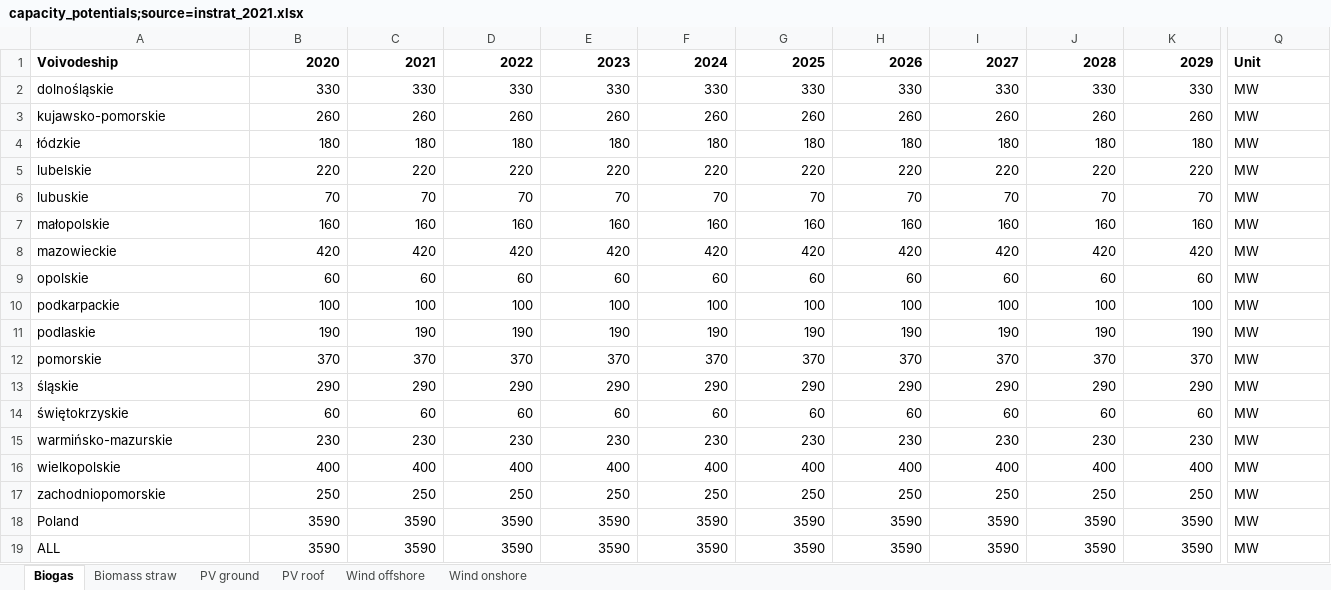
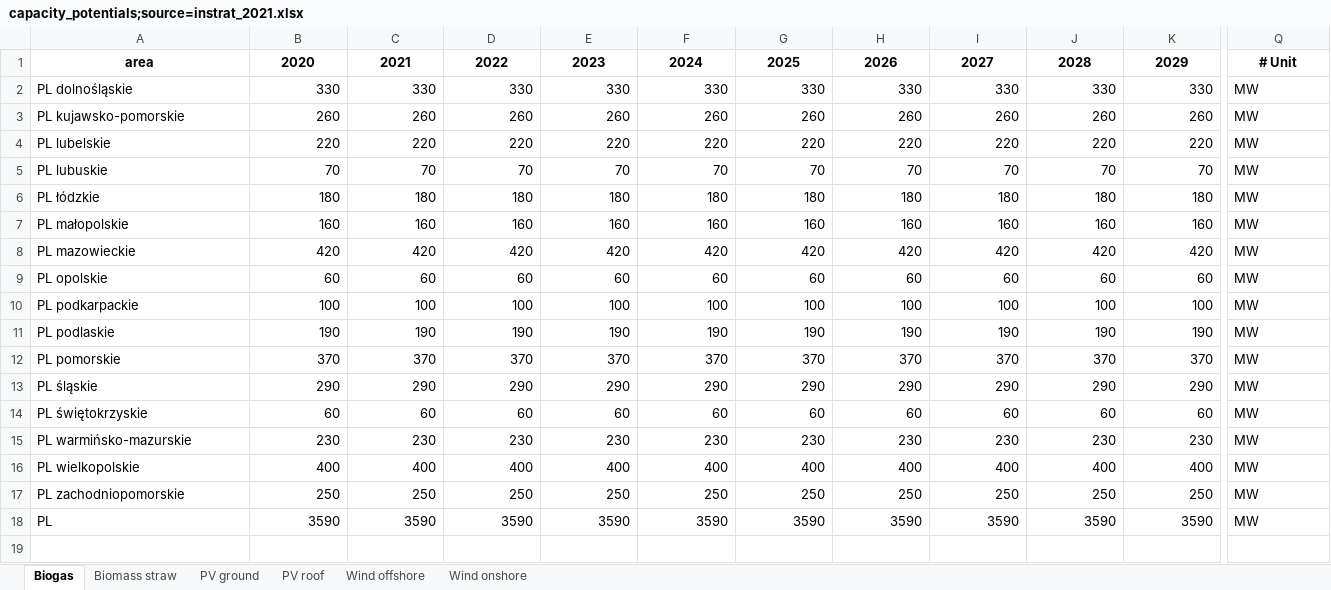
Before and after one commit to instrat-pl/pypsa-pl, an Excel workbook: data/input/capacity_potentials;source=instrat_2021.xlsx, sheet Biogas, drawn as a sheet; only a part is shown, gaps mark what is left out; values as stored, in another font and other column widths than the file's, no borders; removed rows and columns are numbered as before the commit, all else as after; rows hold the shown columns only; the diff covers the shown part only; the diff names each change by its address in the sheet, - before the commit and + after, or states it on an @@ line.

```diff
--- a/data/input/capacity_potentials;source=instrat_2021.xlsx (sheet Biogas)
+++ b/data/input/capacity_potentials;source=instrat_2021.xlsx (sheet Biogas)
-A1: Voivodeship
+A1: area
-A1 alignment: left
+A1 alignment: center
-B1:K1 alignment: right
+B1:K1 alignment: center
-Q1: Unit
+Q1: # Unit
-Q1 alignment: left
+Q1 alignment: center
-A2: dolnośląskie
+A2: PL dolnośląskie
-A3: kujawsko-pomorskie
+A3: PL kujawsko-pomorskie
-row 4: łódzkie | 180 | 180 | 180 | 180 | 180 | 180 | 180 | 180 | 180 | 180 | MW
-A4: lubelskie
+A4: PL lubelskie
-A5: lubuskie
+A5: PL lubuskie
+row 6: PL łódzkie | 180 | 180 | 180 | 180 | 180 | 180 | 180 | 180 | 180 | 180 | MW
-A7: małopolskie
+A7: PL małopolskie
-A8: mazowieckie
+A8: PL mazowieckie
-A9: opolskie
+A9: PL opolskie
-A10: podkarpackie
+A10: PL podkarpackie
-A11: podlaskie
+A11: PL podlaskie
-A12: pomorskie
+A12: PL pomorskie
-A13: śląskie
+A13: PL śląskie
-A14: świętokrzyskie
+A14: PL świętokrzyskie
-A15: warmińsko-mazurskie
+A15: PL warmińsko-mazurskie
-A16: wielkopolskie
+A16: PL wielkopolskie
-A17: zachodniopomorskie
+A17: PL zachodniopomorskie
-row 18: Poland | 3590 | 3590 | 3590 | 3590 | 3590 | 3590 | 3590 | 3590 | 3590 | 3590 | MW
-A18: ALL
+A18: PL
```
Also changed, not shown: cell formats elsewhere in this sheet, sheet Wind offshore, sheet Biomass straw, sheet Wind onshore, sheet PV roof, sheet PV ground, formulas that keep their value, data/input/capacity_max_growth;source=instrat_2022.xlsx, data/input/neighbors_capacities;source=TYNDP_2022.xlsx, 43 other files.
